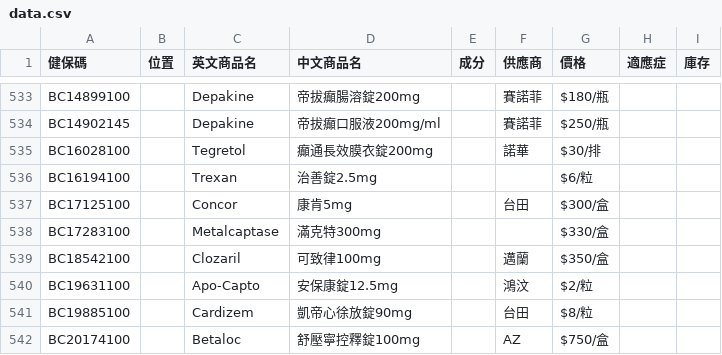
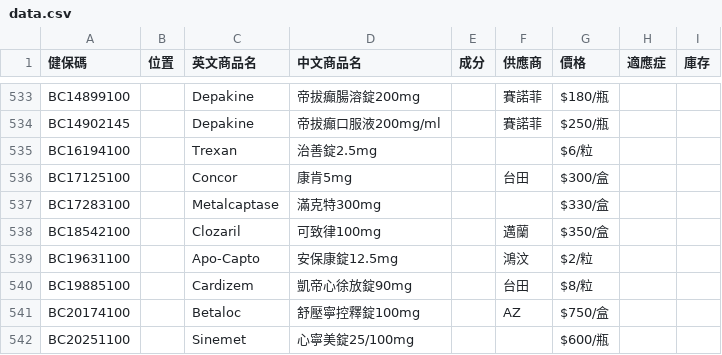
Before and after one commit to jianshiangsanho/drugSeat, a CSV file: data.csv, drawn as a sheet; only a part is shown, gaps mark what is left out; the shorter side is filled out with more unchanged rows.

Commit message:
update data.csv

```diff
--- a/data.csv
+++ b/data.csv
@@ -534,3 +534,2 @@ BC14899100,,Depakine,帝拔癲腸溶錠200mg,,賽諾菲,$180/瓶,,
 BC14902145,,Depakine,帝拔癲口服液200mg/ml,,賽諾菲,$250/瓶,,
-BC16028100,,Tegretol,癲通長效膜衣錠200mg,,諾華,$30/排,,
 BC16194100,,Trexan,治善錠2.5mg,,,$6/粒,,
```
